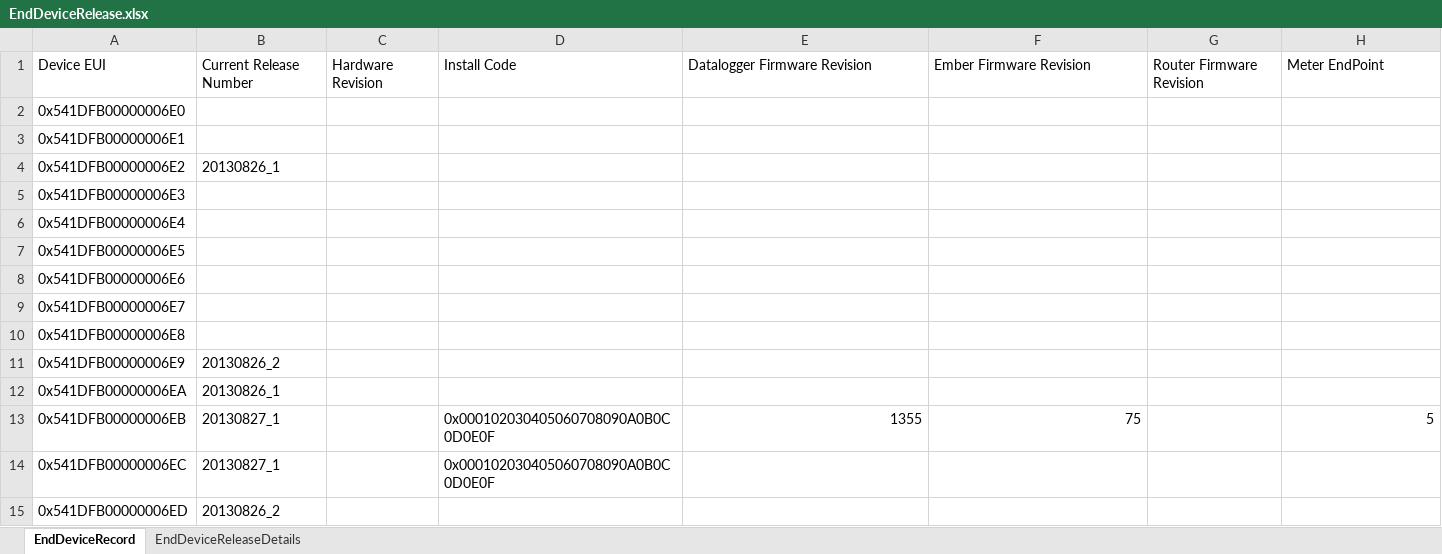
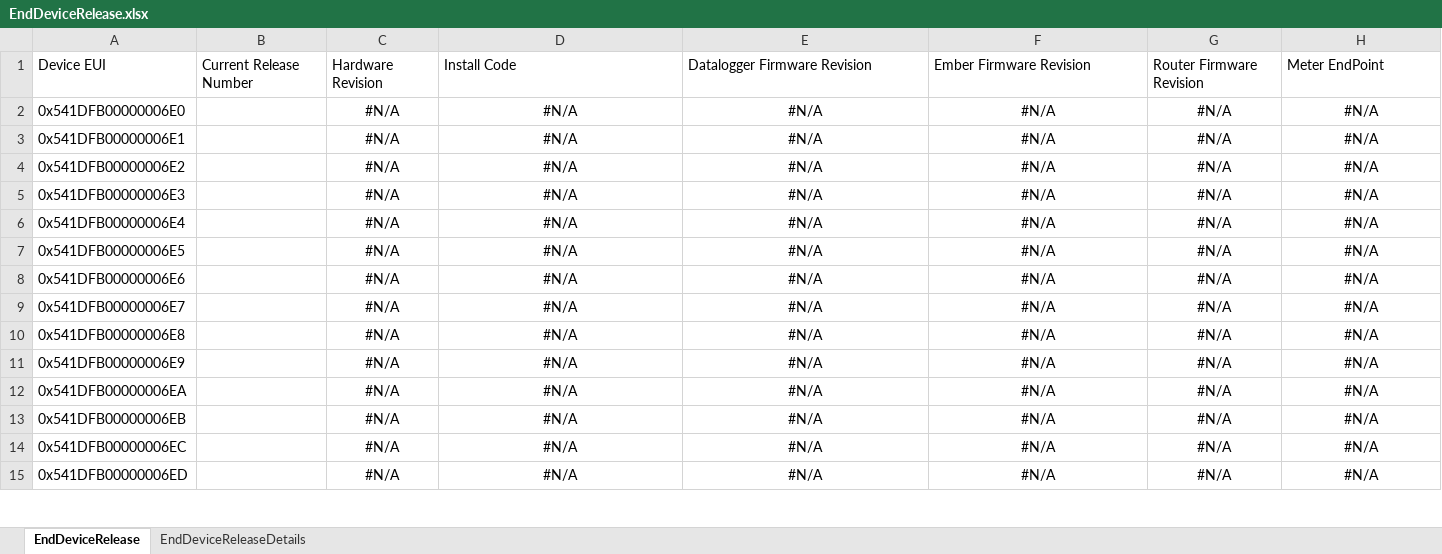
Before and after one commit to damienanthony/EndDeviceRelease, an Excel workbook: EndDeviceRelease.xlsx, sheet EndDeviceRelease, drawn as a sheet; only a part is shown; values as stored, in another font and other column widths than the file's, no borders; the diff covers the shown part only; the diff names each change by its address in the sheet, - before the commit and + after, or states it on an @@ line.

Commit message:
.xlsx file update with autopopulate data, .csv is a copy of this file

```diff
--- a/EndDeviceRelease.xlsx (sheet EndDeviceRelease)
+++ b/EndDeviceRelease.xlsx (sheet EndDeviceRelease)
-sheet tab: EndDeviceRecord
+sheet tab: EndDeviceRelease
-C2:C15: (empty)
+C2:C15: #N/A
-D2:D12: (empty)
+D2:D12: #N/A
-E2:E12: (empty)
+E2:E12: #N/A
-F2:F12: (empty)
+F2:F12: #N/A
-G2:G15: (empty)
+G2:G15: #N/A
-H2:H12: (empty)
+H2:H12: #N/A
-B4: 20130826_1
+B4: (empty)
-B11: 20130826_2
+B11: (empty)
-B12: 20130826_1
+B12: (empty)
-B13:B14: 20130827_1
+B13:B14: (empty)
-D13:D14: 0x000102030405060708090A0B0C0D0E0F
+D13:D14: #N/A
-D13:D14 alignment: left
+D13:D14 alignment: center
-E13: 1355
+E13: #N/A
-E13:F13 alignment: right
+E13:F13 alignment: center
-F13: 75
+F13: #N/A
-H13: 5
+H13: #N/A
-H13 alignment: right
+H13 alignment: center
-E14:E15: (empty)
+E14:E15: #N/A
-F14:F15: (empty)
+F14:F15: #N/A
-H14:H15: (empty)
+H14:H15: #N/A
-B15: 20130826_2
+B15: (empty)
-D15: (empty)
+D15: #N/A
```
Also changed, not shown: 111 edited cells elsewhere in this sheet, sheet EndDeviceReleaseDetails, 1 other file.
